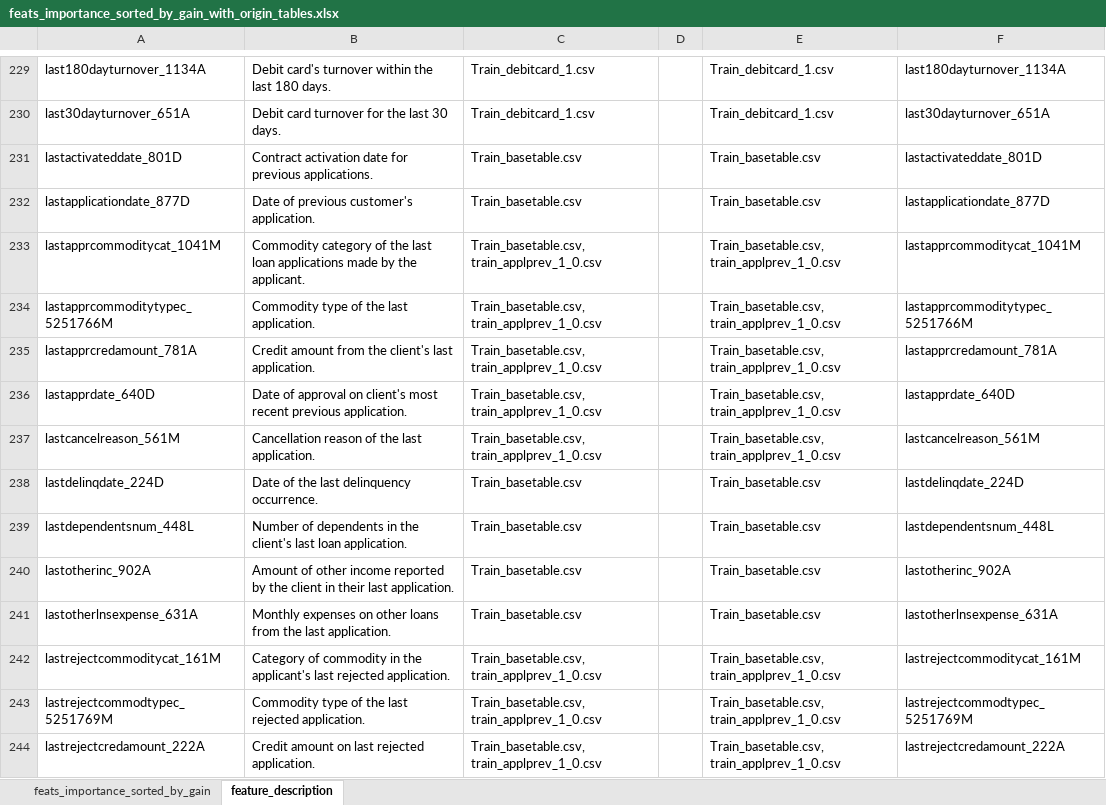
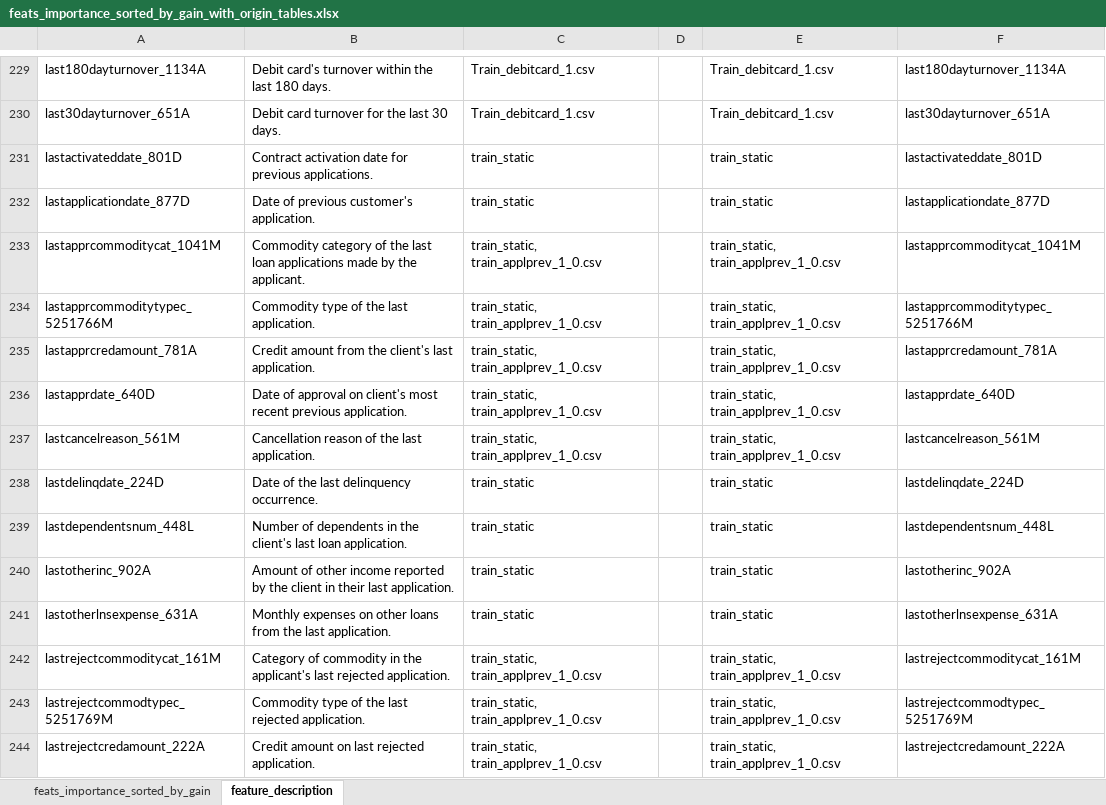
Before and after one commit to matousfamera/Home_Credit_Kaggle, an Excel workbook: helper_files/feats_importance_sorted_by_gain_with_origin_tables.xlsx, sheet feature_description, drawn as a sheet; only a part is shown, gaps mark what is left out; values as stored, in another font and other column widths than the file's, no borders; table styles not drawn; the diff covers the shown part only; the diff names each change by its address in the sheet, - before the commit and + after, or states it on an @@ line.

```diff
--- a/helper_files/feats_importance_sorted_by_gain_with_origin_tables.xlsx (sheet feature_description)
+++ b/helper_files/feats_importance_sorted_by_gain_with_origin_tables.xlsx (sheet feature_description)
-C231:C232: Train_basetable.csv
+C231:C232: train_static
-E231:E232: Train_basetable.csv
+E231:E232: train_static
-C233:C237: Train_basetable.csv, train_applprev_1_0.csv
+C233:C237: train_static, train_applprev_1_0.csv
-E233:E237: Train_basetable.csv, train_applprev_1_0.csv
+E233:E237: train_static, train_applprev_1_0.csv
-C238:C241: Train_basetable.csv
+C238:C241: train_static
-E238:E241: Train_basetable.csv
+E238:E241: train_static
-C242:C244: Train_basetable.csv, train_applprev_1_0.csv
+C242:C244: train_static, train_applprev_1_0.csv
-E242:E244: Train_basetable.csv, train_applprev_1_0.csv
+E242:E244: train_static, train_applprev_1_0.csv
```
Also changed, not shown: 107 added rows, 1 removed row and 298 edited cells elsewhere in this sheet, sheet feats_importance_sorted_by_gain, formulas that keep their value, hidden cells, charts or pictures, 1 other file.
